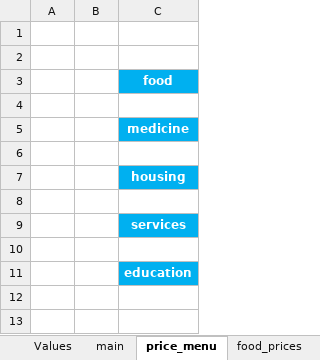
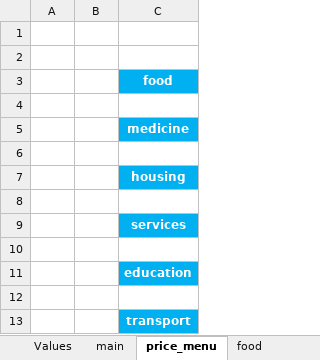
Before and after one commit to CultureCitizen/priceTracker, an Excel workbook: priceTrackerTables.xlsx, sheet price_menu, drawn as a sheet; values as stored, in another font and other column widths than the file's, no borders; the diff names each change by its address in the sheet, - before the commit and + after, or states it on an @@ line.

```diff
--- a/priceTrackerTables.xlsx (sheet price_menu)
+++ b/priceTrackerTables.xlsx (sheet price_menu)
+sheet tab: food
+row 12: (empty)
+row 13:  |  | transport
```
Also changed, not shown: sheet Fields, sheet Tables, sheet Values, hidden cells, 3 other files.
